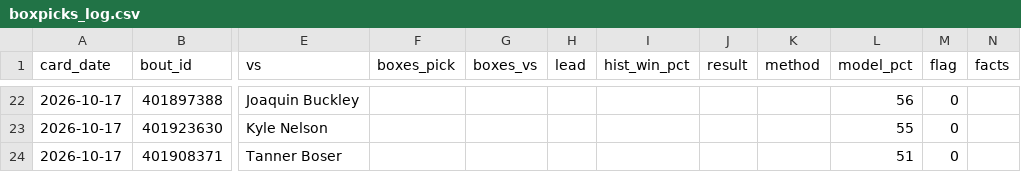
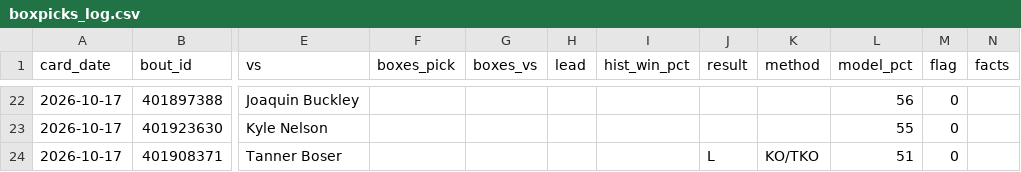
Before and after one commit to DPAD7/the-arena, a CSV file: data/boxpicks_log.csv, drawn as a sheet; only a part is shown, gaps mark what is left out; the diff names each change by its address in the sheet, - before the commit and + after, or states it on an @@ line.

```diff
--- a/data/boxpicks_log.csv
+++ b/data/boxpicks_log.csv
-J24 (result): (empty)
+J24 (result): L
-K24 (method): (empty)
+K24 (method): KO/TKO
```
Also changed, not shown: data/reads_log.csv, 21 other files.
